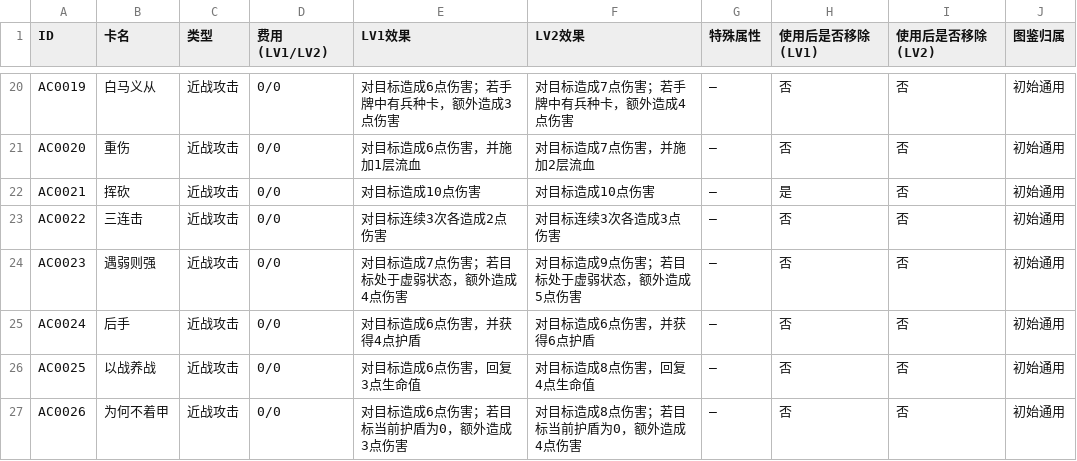
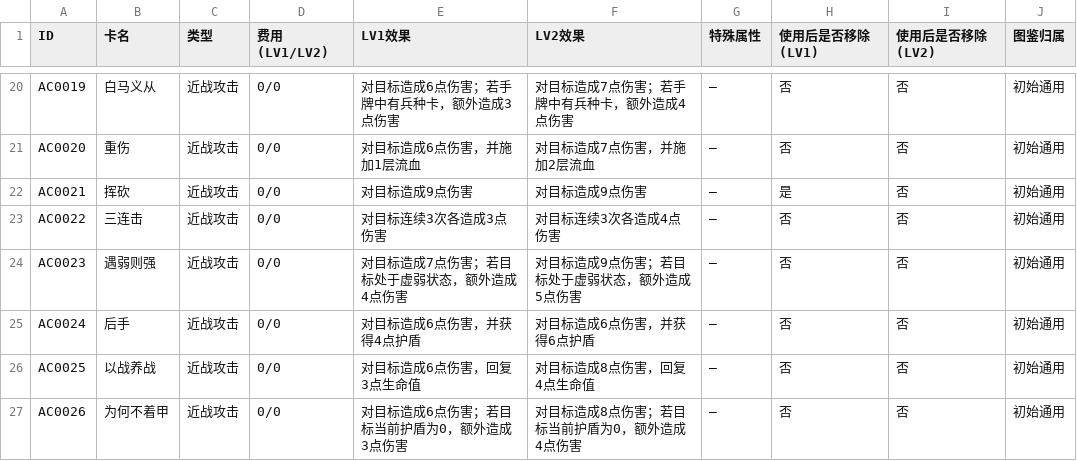
Before and after one commit to Yu-yuyuE/common-card-template, a CSV file: assets/data/all_cards/attack_cards.csv, drawn as a sheet; only a part is shown, gaps mark what is left out.

```diff
--- a/assets/data/all_cards/attack_cards.csv
+++ b/assets/data/all_cards/attack_cards.csv
@@ -21,4 +21,4 @@ AC0019,白马义从,近战攻击,0/0,对目标造成6点伤害；若手牌中有
 AC0020,重伤,近战攻击,0/0,对目标造成6点伤害，并施加1层流血,对目标造成7点伤害，并施加2层流血,—,否,否,初始通用
-AC0021,挥砍,近战攻击,0/0,对目标造成10点伤害,对目标造成10点伤害,—,是,否,初始通用
-AC0022,三连击,近战攻击,0/0,对目标连续3次各造成2点伤害,对目标连续3次各造成3点伤害,—,否,否,初始通用
+AC0021,挥砍,近战攻击,0/0,对目标造成9点伤害,对目标造成9点伤害,—,是,否,初始通用
+AC0022,三连击,近战攻击,0/0,对目标连续3次各造成3点伤害,对目标连续3次各造成4点伤害,—,否,否,初始通用
 AC0023,遇弱则强,近战攻击,0/0,对目标造成7点伤害；若目标处于虚弱状态，额外造成4点伤害,对目标造成9点伤害；若目标处于虚弱状态，额外造成5点伤害,—,否,否,初始通用
```
Also changed, not shown: 3 other files.
